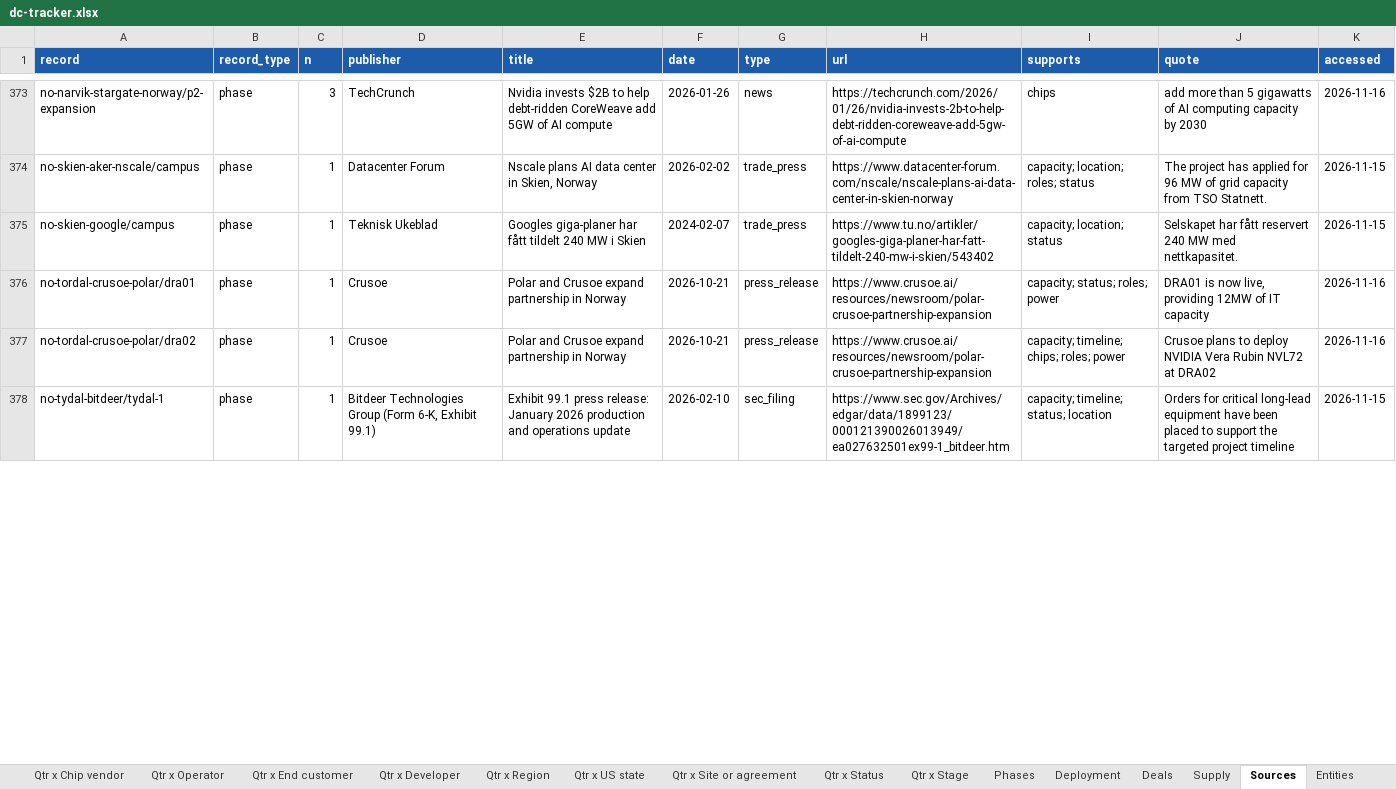
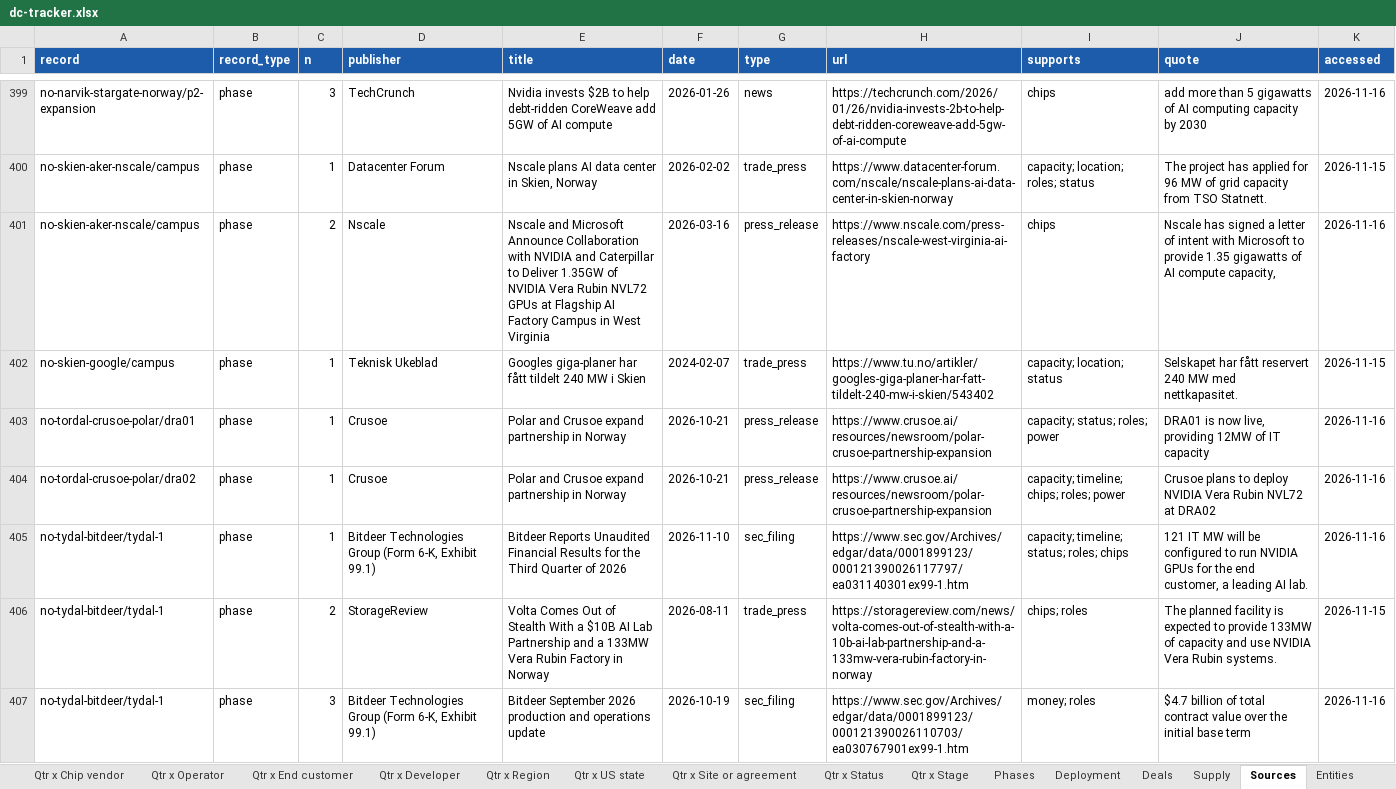
Before and after one commit to bernardhaswell/dcbuildsio, an Excel workbook: data/dc-tracker.xlsx, sheet Sources, drawn as a sheet; only a part is shown, gaps mark what is left out; values as stored, in another font and other column widths than the file's, no borders; addresses are those after the commit; the diff covers the shown part only; the diff names each change by its address in the sheet, - before the commit and + after, or states it on an @@ line.

```diff
--- a/data/dc-tracker.xlsx (sheet Sources)
+++ b/data/dc-tracker.xlsx (sheet Sources)
+row 401: no-skien-aker-nscale/campus | phase | 2 | Nscale | Nscale and Microsoft Announce Collaboration with NVIDIA and Caterpillar to Deliver 1.35GW of NVIDIA Vera Rubin NVL72 GPUs at Flagship AI Factory Campus in West Virginia | 2026-03-16 | press_release | https://www.nscale.com/press-releases/nscale-west-virginia-ai-factory | chips | Nscale has signed a letter of intent with Microsoft to provide 1.35 gigawatts of AI compute capacity, | 2026-11-16
-E405 (title): Exhibit 99.1 press release: January 2026 production and operations update
+E405 (title): Bitdeer Reports Unaudited Financial Results for the Third Quarter of 2026
-F405 (date): 2026-02-10
+F405 (date): 2026-11-10
-H405 (url): https://www.sec.gov/Archives/edgar/data/1899123/000121390026013949/ea027632501ex99-1_bitdeer.htm
+H405 (url): https://www.sec.gov/Archives/edgar/data/0001899123/000121390026117797/ea031140301ex99-1.htm
-I405 (supports): capacity; timeline; status; location
+I405 (supports): capacity; timeline; status; roles; chips
-J405 (quote): Orders for critical long-lead equipment have been placed to support the targeted project timeline
+J405 (quote): 121 IT MW will be configured to run NVIDIA GPUs for the end customer, a leading AI lab.
-K405 (accessed): 2026-11-15
+K405 (accessed): 2026-11-16
+row 406: no-tydal-bitdeer/tydal-1 | phase | 2 | StorageReview | Volta Comes Out of Stealth With a $10B AI Lab Partnership and a 133MW Vera Rubin Factory in Norway | 2026-08-11 | trade_press | https://storagereview.com/news/volta-comes-out-of-stealth-with-a-10b-ai-lab-partnership-and-a-133mw-vera-rubin-factory-in-norway | chips; roles | The planned facility is expected to provide 133MW of capacity and use NVIDIA Vera Rubin systems. | 2026-11-15
+row 407: no-tydal-bitdeer/tydal-1 | phase | 3 | Bitdeer Technologies Group (Form 6-K, Exhibit 99.1) | Bitdeer September 2026 production and operations update | 2026-10-19 | sec_filing | https://www.sec.gov/Archives/edgar/data/0001899123/000121390026110703/ea030767901ex99-1.htm | money; roles | $4.7 billion of total contract value over the initial base term | 2026-11-16
```
Also changed, not shown: 95 added rows, 5 removed rows and 119 edited cells elsewhere in this sheet, sheet Deployment, sheet Phases, sheet Qtr x Developer, sheet Year x Developer, sheet Qtr x US state, sheet Year x US state, 17 more sheets, 24 other files.
